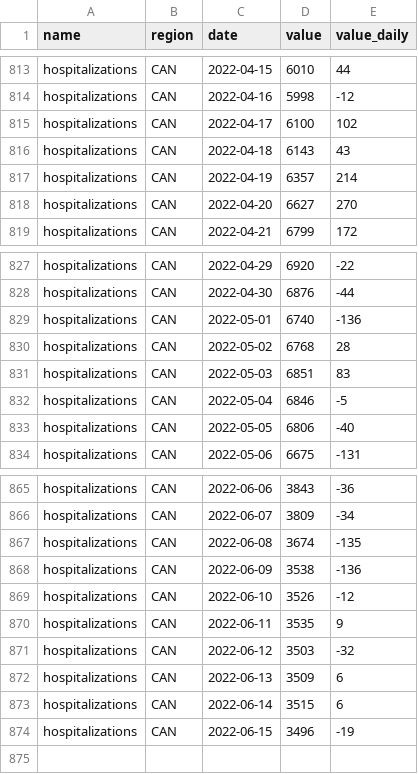
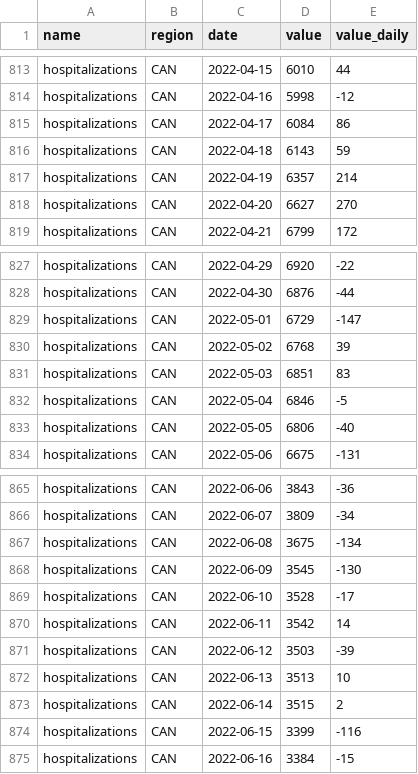
Before and after one commit to ccodwg/CovidTimelineCanada, a CSV file: data/can/hospitalizations_can.csv, drawn as a sheet; only a part is shown, gaps mark what is left out.

```diff
--- a/data/can/hospitalizations_can.csv
+++ b/data/can/hospitalizations_can.csv
@@ -814,4 +814,4 @@
 "hospitalizations","CAN","2022-04-16",5998,-12
-"hospitalizations","CAN","2022-04-17",6100,102
-"hospitalizations","CAN","2022-04-18",6143,43
+"hospitalizations","CAN","2022-04-17",6084,86
+"hospitalizations","CAN","2022-04-18",6143,59
 "hospitalizations","CAN","2022-04-19",6357,214
@@ -828,4 +828,4 @@
 "hospitalizations","CAN","2022-04-30",6876,-44
-"hospitalizations","CAN","2022-05-01",6740,-136
-"hospitalizations","CAN","2022-05-02",6768,28
+"hospitalizations","CAN","2022-05-01",6729,-147
+"hospitalizations","CAN","2022-05-02",6768,39
 "hospitalizations","CAN","2022-05-03",6851,83
@@ -866,9 +866,10 @@
 "hospitalizations","CAN","2022-06-07",3809,-34
-"hospitalizations","CAN","2022-06-08",3674,-135
-"hospitalizations","CAN","2022-06-09",3538,-136
-"hospitalizations","CAN","2022-06-10",3526,-12
-"hospitalizations","CAN","2022-06-11",3535,9
-"hospitalizations","CAN","2022-06-12",3503,-32
-"hospitalizations","CAN","2022-06-13",3509,6
-"hospitalizations","CAN","2022-06-14",3515,6
-"hospitalizations","CAN","2022-06-15",3496,-19
+"hospitalizations","CAN","2022-06-08",3675,-134
+"hospitalizations","CAN","2022-06-09",3545,-130
+"hospitalizations","CAN","2022-06-10",3528,-17
+"hospitalizations","CAN","2022-06-11",3542,14
+"hospitalizations","CAN","2022-06-12",3503,-39
+"hospitalizations","CAN","2022-06-13",3513,10
+"hospitalizations","CAN","2022-06-14",3515,2
+"hospitalizations","CAN","2022-06-15",3399,-116
+"hospitalizations","CAN","2022-06-16",3384,-15
```
Also changed, not shown: data/pt/hospitalizations_pt.csv, data/pt/icu_pt.csv, 6 other files.
